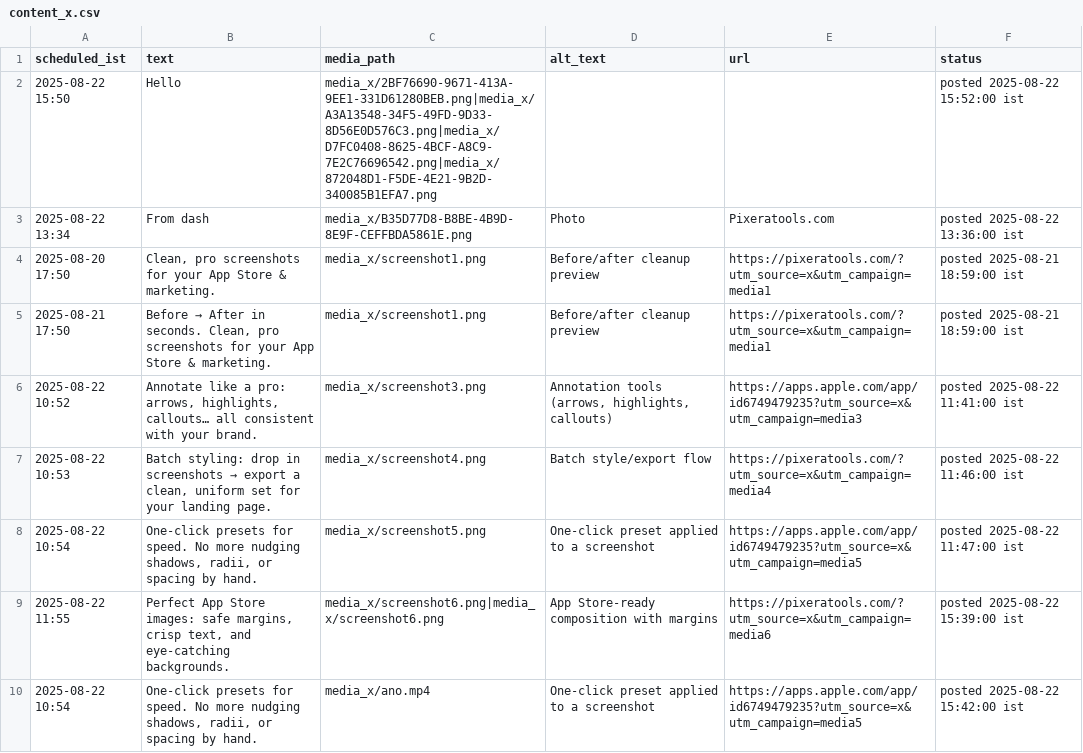
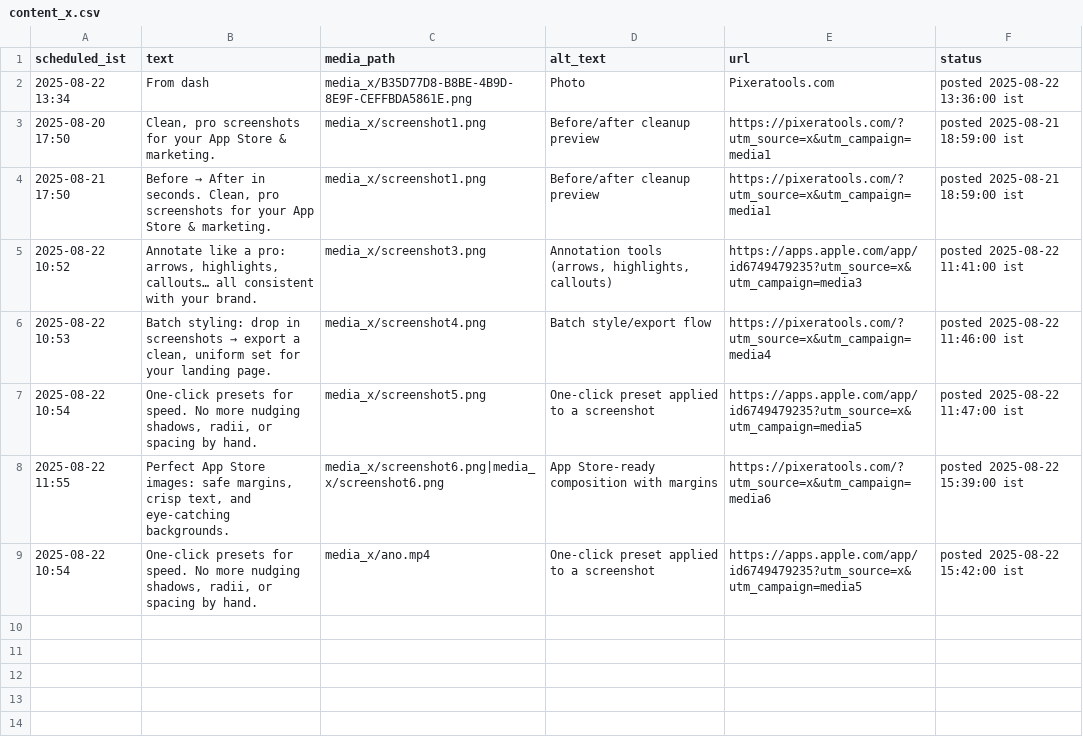
Before and after one commit to swi-parth-ft/instaMedia, a CSV file: content_x.csv, drawn as a sheet.

Commit message:
iOS: update content_x.csv

```diff
--- a/content_x.csv
+++ b/content_x.csv
@@ -1,3 +1,2 @@
 scheduled_ist,text,media_path,alt_text,url,status
-"2025-08-22 15:50","Hello","media_x/2BF76690-9671-413A-9EE1-331D61280BEB.png|media_x/A3A13548-34F5-49FD-9D33-8D56E0D576C3.png|media_x/D7FC0408-8625-4BCF-A8C9-7E2C76696542.png|media_x/872048D1-F5DE-4E21-9B2D-340085B1EFA7.png","","","posted 2025-08-22 15:52:00 ist"
 "2025-08-22 13:34","From dash","media_x/B35D77D8-B8BE-4B9D-8E9F-CEFFBDA5861E.png","Photo","Pixeratools.com","posted 2025-08-22 13:36:00 ist"
```
